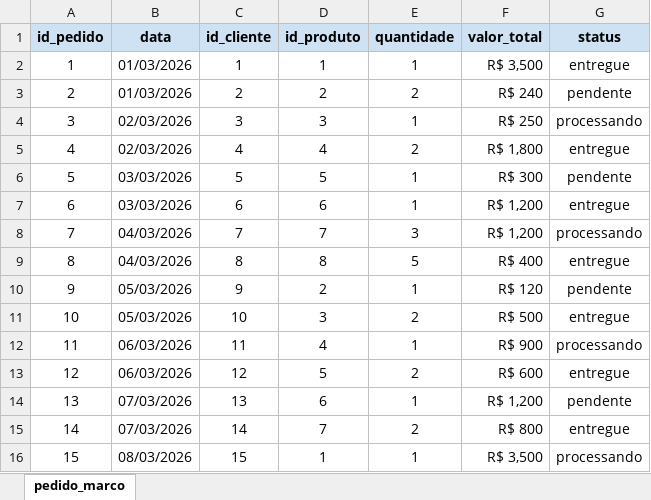
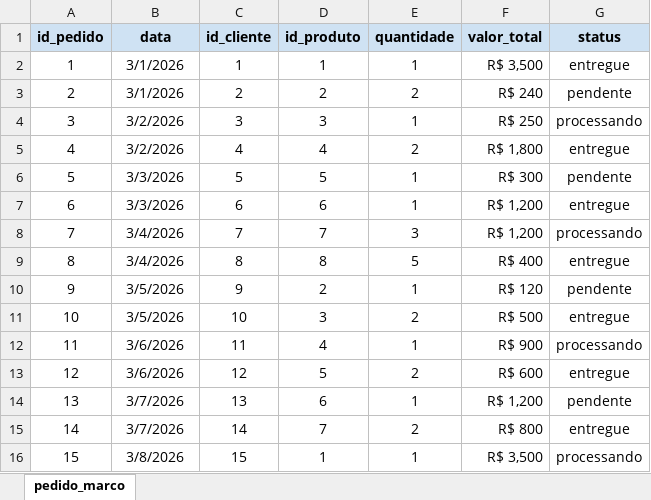
Before and after one commit to fanitsouza/Robo_Automacao_AnalisePedidos, an Excel workbook: Pedidos.xlsx, sheet pedido_marco, drawn as a sheet; values as stored, in another font and other column widths than the file's, no borders; charts and pictures not drawn; the diff names each change by its address in the sheet, - before the commit and + after, or states it on an @@ line.

```diff
--- a/Pedidos.xlsx (sheet pedido_marco)
+++ b/Pedidos.xlsx (sheet pedido_marco)
-B2:B3 (data): 01/03/2026
+B2:B3 (data): 3/1/2026
-B4:B5 (data): 02/03/2026
+B4:B5 (data): 3/2/2026
-B6:B7 (data): 03/03/2026
+B6:B7 (data): 3/3/2026
-B8:B9 (data): 04/03/2026
+B8:B9 (data): 3/4/2026
-B10:B11 (data): 05/03/2026
+B10:B11 (data): 3/5/2026
-B12:B13 (data): 06/03/2026
+B12:B13 (data): 3/6/2026
-B14:B15 (data): 07/03/2026
+B14:B15 (data): 3/7/2026
-B16 (data): 08/03/2026
+B16 (data): 3/8/2026
```
Also changed, not shown: charts or pictures, Cliente.xlsx, Produtos.xlsx, 5 other files.
